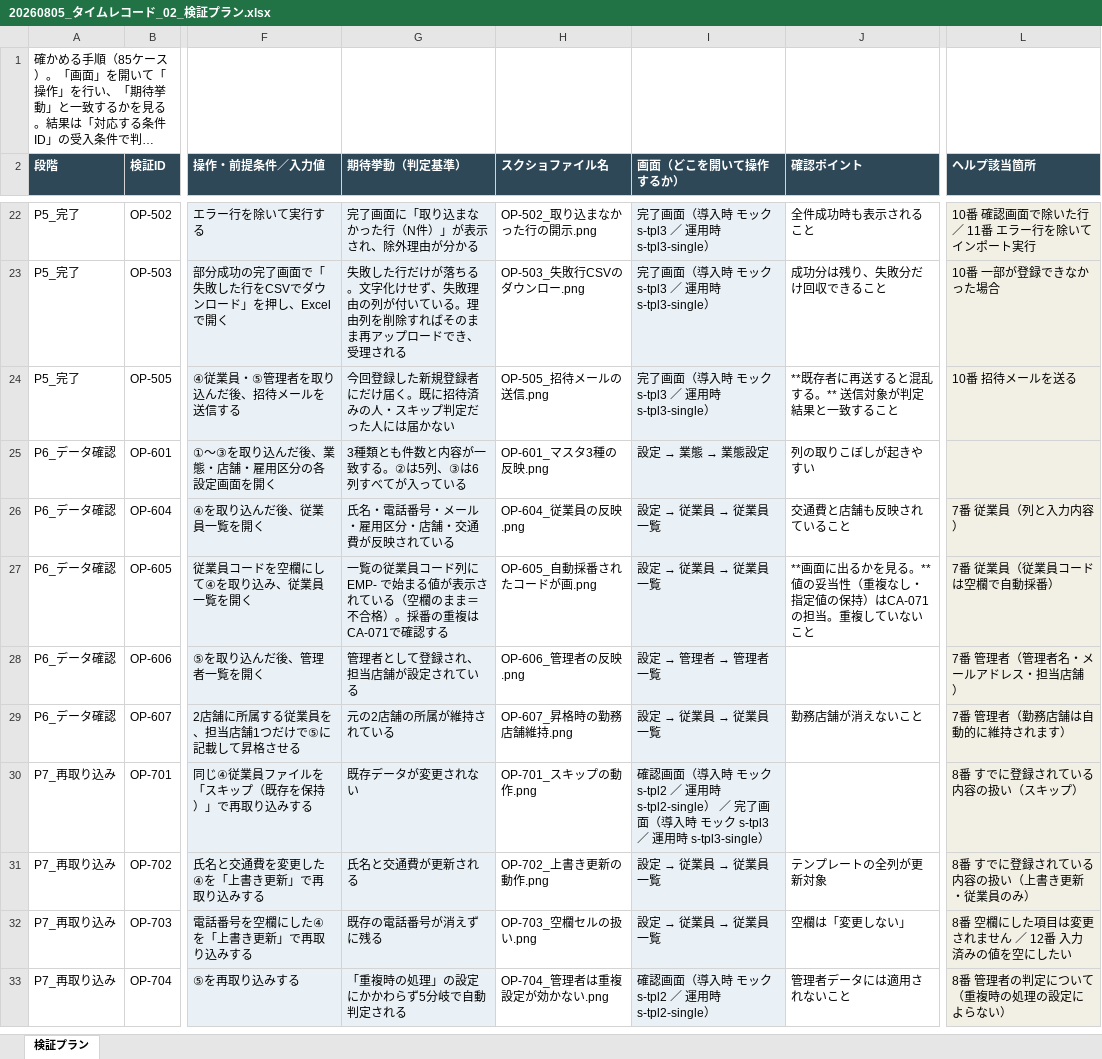
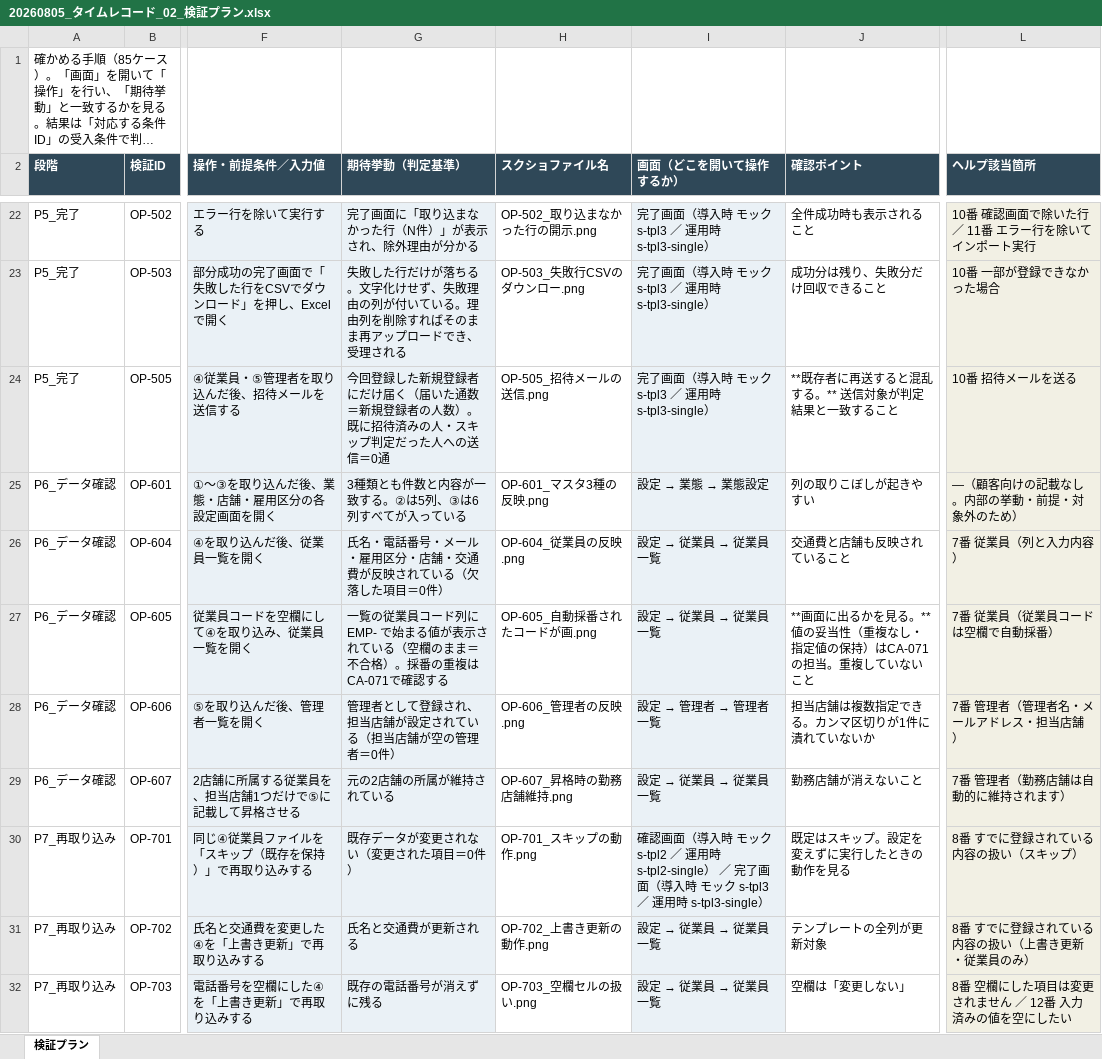
Before and after one commit to suguru789987/rakmy-timerecord-import-spec, an Excel workbook: excel/20260805_タイムレコード_02_検証プラン.xlsx, sheet 検証プラン, drawn as a sheet; only a part is shown, gaps mark what is left out; the shorter side is filled out with more unchanged rows; long unchanged cells end in …; values as stored, in another font and other column widths than the file's, no borders; the diff covers the shown part only; the diff names each change by its address in the sheet, - before the commit and + after, or states it on an @@ line.

```diff
--- a/excel/20260805_タイムレコード_02_検証プラン.xlsx (sheet 検証プラン)
+++ b/excel/20260805_タイムレコード_02_検証プラン.xlsx (sheet 検証プラン)
-G24 (期待挙動（判定基準）): …だけ届く。既に招待済みの人・スキップ判定だった人には届かない
+G24 (期待挙動（判定基準）): …だけ届く（届いた通数＝新規登録者の人数）。既に招待済みの人・スキップ判定だった人への送信＝0通
-L25 (ヘルプ該当箇所): (empty)
+L25 (ヘルプ該当箇所): —（顧客向けの記載なし。内部の挙動・前提・対象外のため）
-G26 (期待挙動（判定基準）): 氏名・電話番号・メール・雇用区分・店舗・交通費が反映されている
+G26 (期待挙動（判定基準）): 氏名・電話番号・メール・雇用区分・店舗・交通費が反映されている（欠落した項目＝0件）
-G28 (期待挙動（判定基準）): 管理者として登録され、担当店舗が設定されている
+G28 (期待挙動（判定基準）): 管理者として登録され、担当店舗が設定されている（担当店舗が空の管理者＝0件）
-J28 (確認ポイント): (empty)
+J28 (確認ポイント): 担当店舗は複数指定できる。カンマ区切りが1件に潰れていないか
-G30 (期待挙動（判定基準）): 既存データが変更されない
+G30 (期待挙動（判定基準）): 既存データが変更されない（変更された項目＝0件）
-J30 (確認ポイント): (empty)
+J30 (確認ポイント): 既定はスキップ。設定を変えずに実行したときの動作を見る
```
Also changed, not shown: 22 edited cells elsewhere in this sheet, 2 other files.
